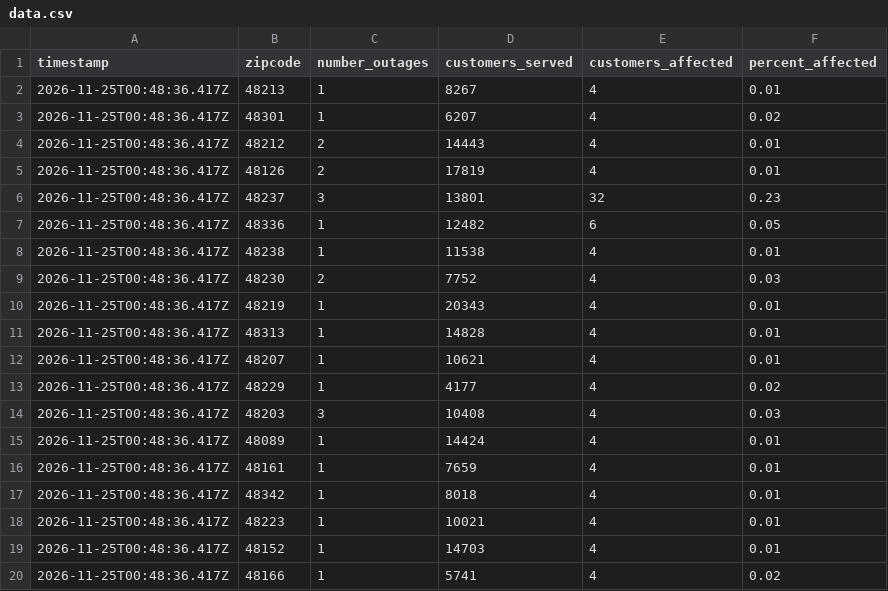
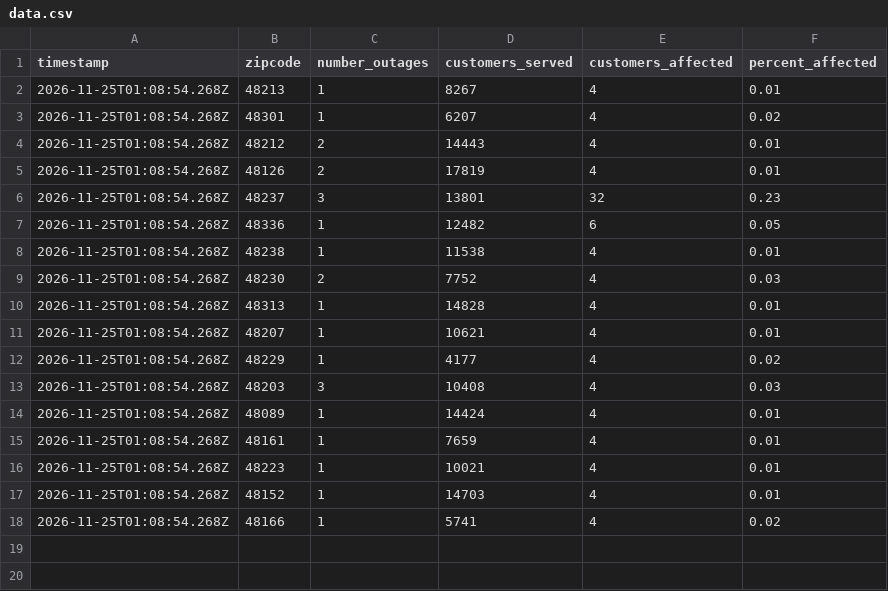
Before and after one commit to dschlaud/dte-outage-tracker, a CSV file: data.csv, drawn as a sheet.

```diff
--- a/data.csv
+++ b/data.csv
@@ -1,20 +1,18 @@
 timestamp,zipcode,number_outages,customers_served,customers_affected,percent_affected
-2026-11-25T00:48:36.417Z,48213,1,8267,4,0.01
-2026-11-25T00:48:36.417Z,48301,1,6207,4,0.02
-2026-11-25T00:48:36.417Z,48212,2,14443,4,0.01
-2026-11-25T00:48:36.417Z,48126,2,17819,4,0.01
-2026-11-25T00:48:36.417Z,48237,3,13801,32,0.23
-2026-11-25T00:48:36.417Z,48336,1,12482,6,0.05
-2026-11-25T00:48:36.417Z,48238,1,11538,4,0.01
-2026-11-25T00:48:36.417Z,48230,2,7752,4,0.03
-2026-11-25T00:48:36.417Z,48219,1,20343,4,0.01
-2026-11-25T00:48:36.417Z,48313,1,14828,4,0.01
-2026-11-25T00:48:36.417Z,48207,1,10621,4,0.01
-2026-11-25T00:48:36.417Z,48229,1,4177,4,0.02
-2026-11-25T00:48:36.417Z,48203,3,10408,4,0.03
-2026-11-25T00:48:36.417Z,48089,1,14424,4,0.01
-2026-11-25T00:48:36.417Z,48161,1,7659,4,0.01
-2026-11-25T00:48:36.417Z,48342,1,8018,4,0.01
-2026-11-25T00:48:36.417Z,48223,1,10021,4,0.01
-2026-11-25T00:48:36.417Z,48152,1,14703,4,0.01
-2026-11-25T00:48:36.417Z,48166,1,5741,4,0.02
+2026-11-25T01:08:54.268Z,48213,1,8267,4,0.01
+2026-11-25T01:08:54.268Z,48301,1,6207,4,0.02
+2026-11-25T01:08:54.268Z,48212,2,14443,4,0.01
+2026-11-25T01:08:54.268Z,48126,2,17819,4,0.01
+2026-11-25T01:08:54.268Z,48237,3,13801,32,0.23
+2026-11-25T01:08:54.268Z,48336,1,12482,6,0.05
+2026-11-25T01:08:54.268Z,48238,1,11538,4,0.01
+2026-11-25T01:08:54.268Z,48230,2,7752,4,0.03
+2026-11-25T01:08:54.268Z,48313,1,14828,4,0.01
+2026-11-25T01:08:54.268Z,48207,1,10621,4,0.01
+2026-11-25T01:08:54.268Z,48229,1,4177,4,0.02
+2026-11-25T01:08:54.268Z,48203,3,10408,4,0.03
+2026-11-25T01:08:54.268Z,48089,1,14424,4,0.01
+2026-11-25T01:08:54.268Z,48161,1,7659,4,0.01
+2026-11-25T01:08:54.268Z,48223,1,10021,4,0.01
+2026-11-25T01:08:54.268Z,48152,1,14703,4,0.01
+2026-11-25T01:08:54.268Z,48166,1,5741,4,0.02
```
Also changed, not shown: 2 other files.
